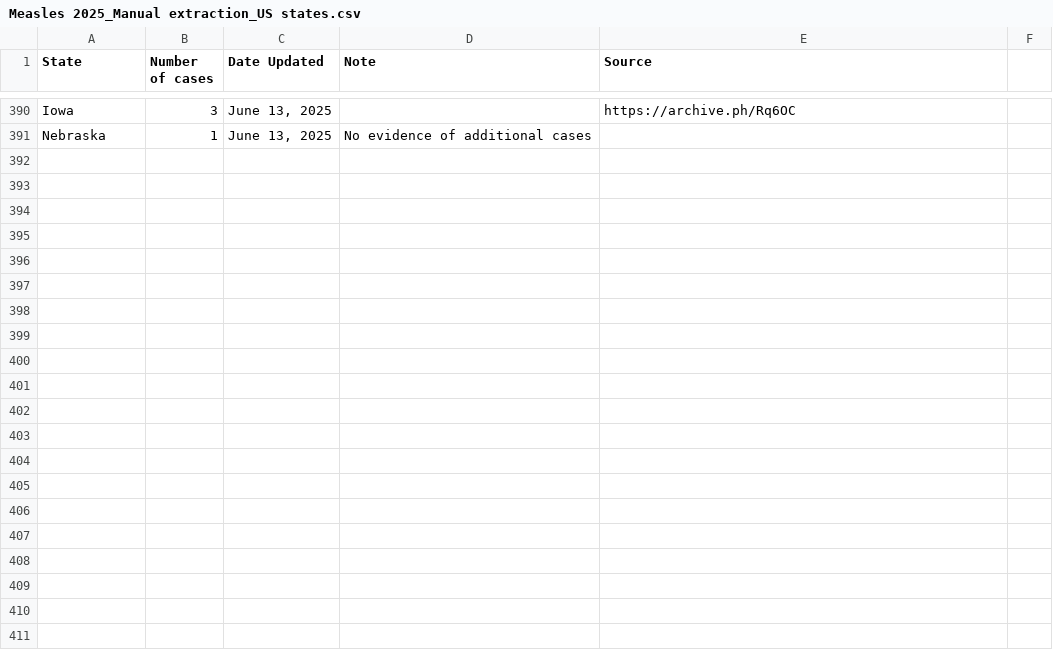
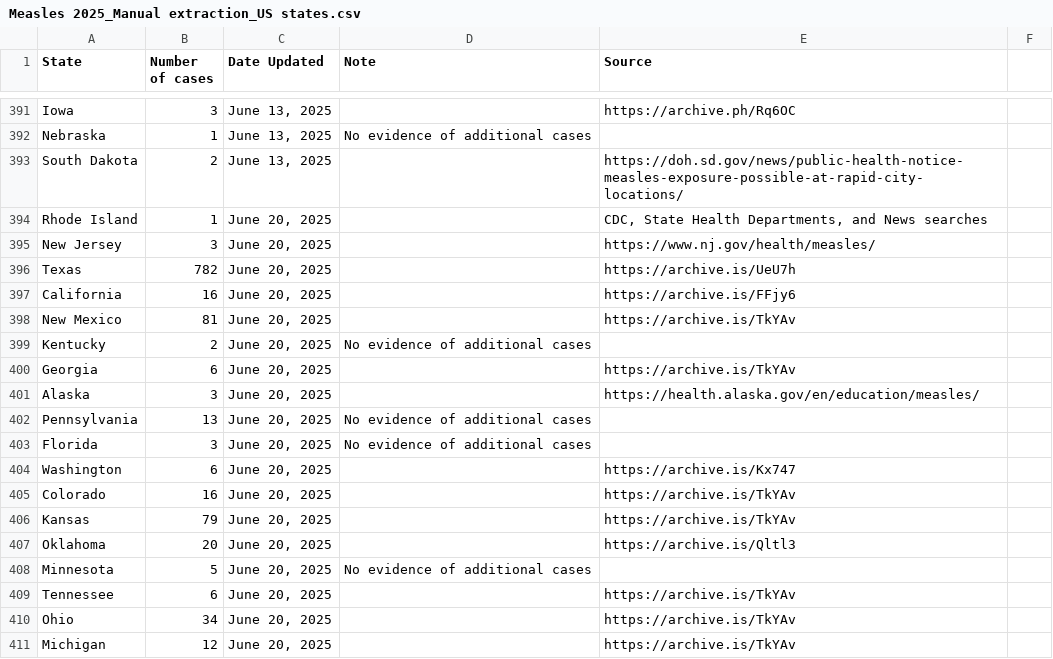
Before and after one commit to ehulland/measles_TX, a CSV file: Data/Measles 2025_Manual extraction_US states.csv, drawn as a sheet; only a part is shown, gaps mark what is left out; the diff covers the shown part only.

Commit message:
Update Measles 2025_Manual extraction_US states.csv
Manual update from state health departments. Retrospectively revised New York State for 6/13 and South Dakota counts for 6/6 and 6/13

```diff
--- a/Data/Measles 2025_Manual extraction_US states.csv
+++ b/Data/Measles 2025_Manual extraction_US states.csv
@@ -391 +392,20 @@ Iowa,3,"June 13, 2025",,https://archive.ph/Rq6OC,
 Nebraska,1,"June 13, 2025","No evidence of additional cases",,
+South Dakota,2,"June 13, 2025",,https://doh.sd.gov/news/public-health-notice-measles-exposure-possible-at-rapid-city-locations/,
+Rhode Island,1,"June 20, 2025",,"CDC, State Health Departments, and News searches",
+New Jersey,3,"June 20, 2025",,https://www.nj.gov/health/measles/,
+Texas,782,"June 20, 2025",,https://archive.is/UeU7h,
+California,16,"June 20, 2025",,https://archive.is/FFjy6,
+New Mexico,81,"June 20, 2025",,https://archive.is/TkYAv,
+Kentucky,2,"June 20, 2025","No evidence of additional cases",,
+Georgia,6,"June 20, 2025",,https://archive.is/TkYAv,
+Alaska,3,"June 20, 2025",,https://health.alaska.gov/en/education/measles/,
+Pennsylvania,13,"June 20, 2025","No evidence of additional cases",,
+Florida,3,"June 20, 2025","No evidence of additional cases",,
+Washington,6,"June 20, 2025",,https://archive.is/Kx747,
+Colorado,16,"June 20, 2025",,https://archive.is/TkYAv,
+Kansas,79,"June 20, 2025",,https://archive.is/TkYAv,
+Oklahoma,20,"June 20, 2025",,https://archive.is/Qltl3,
+Minnesota,5,"June 20, 2025","No evidence of additional cases",,
+Tennessee,6,"June 20, 2025",,https://archive.is/TkYAv,
+Ohio,34,"June 20, 2025",,https://archive.is/TkYAv,
+Michigan,12,"June 20, 2025",,https://archive.is/TkYAv,
```
Also changed, not shown: 19 added rows and 1 edited cell elsewhere in this file.
